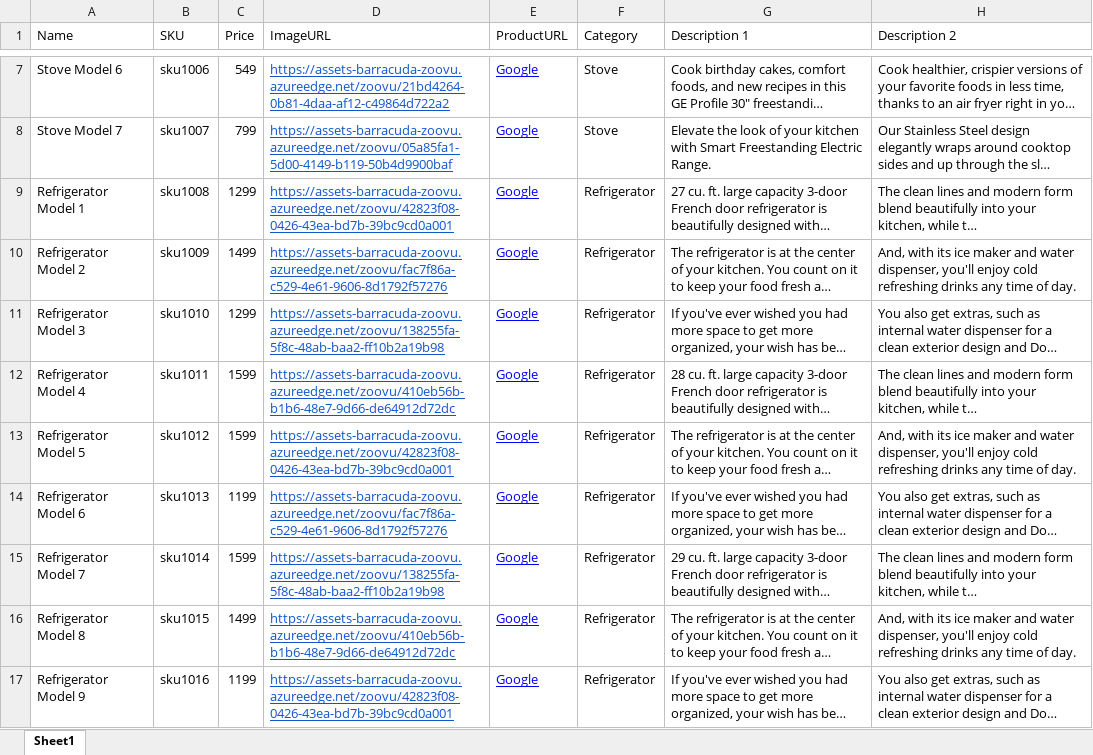
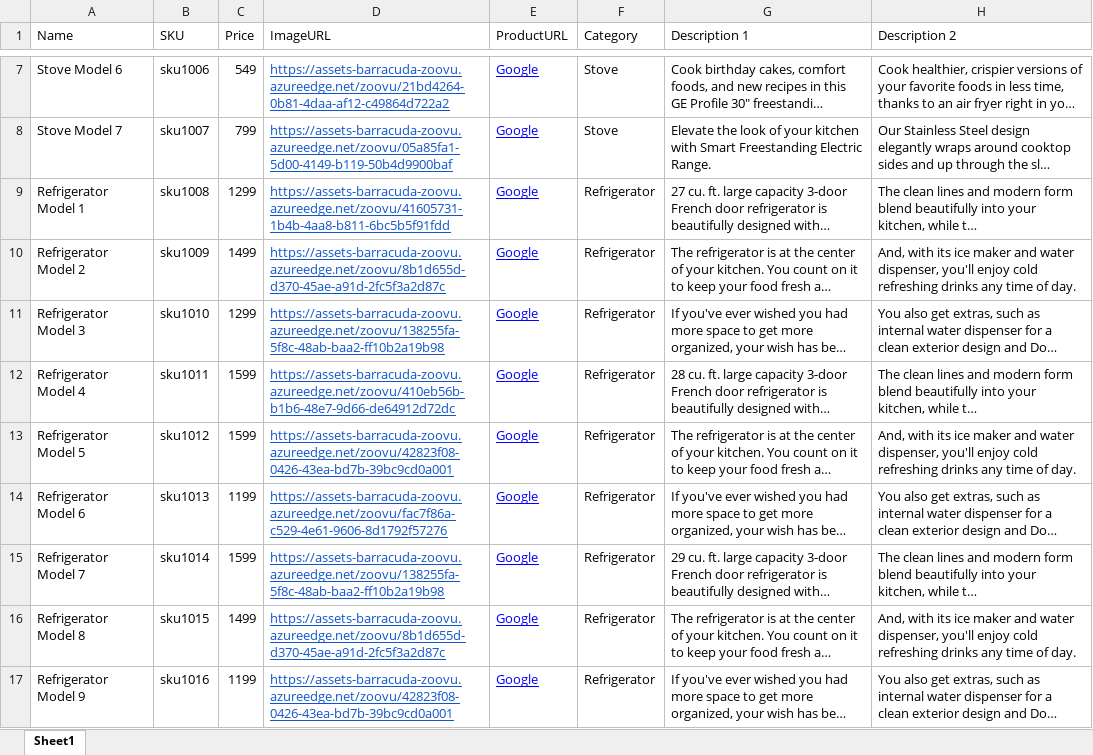
Before and after one commit to ahackmanzoovu/ZoovuDemoShop, an Excel workbook: samplefile/ZoovuSampleData.xlsx, sheet Sheet1, drawn as a sheet; only a part is shown, gaps mark what is left out; long unchanged cells end in …; values as stored, in another font and other column widths than the file's, no borders; the diff names each change by its address in the sheet, - before the commit and + after, or states it on an @@ line.

Commit message:
modified:   samplefile/ZoovuSampleData.xlsx

```diff
--- a/samplefile/ZoovuSampleData.xlsx (sheet Sheet1)
+++ b/samplefile/ZoovuSampleData.xlsx (sheet Sheet1)
-D9 (ImageURL): https://assets-barracuda-zoovu.azureedge.net/zoovu/42823f08-0426-43ea-bd7b-39bc9cd0a001
+D9 (ImageURL): https://assets-barracuda-zoovu.azureedge.net/zoovu/41605731-1b4b-4aa8-b811-6bc5b5f91fdd
-D10 (ImageURL): https://assets-barracuda-zoovu.azureedge.net/zoovu/fac7f86a-c529-4e61-9606-8d1792f57276
+D10 (ImageURL): https://assets-barracuda-zoovu.azureedge.net/zoovu/8b1d655d-d370-45ae-a91d-2fc5f3a2d87c
-D16 (ImageURL): https://assets-barracuda-zoovu.azureedge.net/zoovu/410eb56b-b1b6-48e7-9d66-de64912d72dc
+D16 (ImageURL): https://assets-barracuda-zoovu.azureedge.net/zoovu/8b1d655d-d370-45ae-a91d-2fc5f3a2d87c
```
